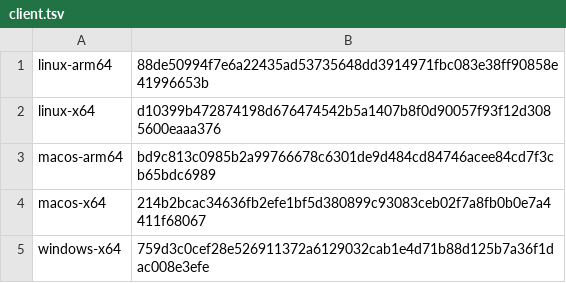
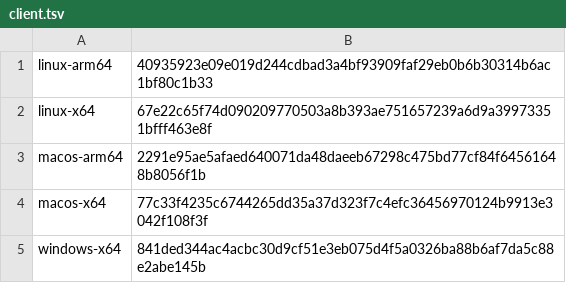
Before and after one commit to propensive/xek, a TSV file: res/core/xek/client.tsv, drawn as a sheet.

Commit message:
Record the 1.9.0 client release
Writes the hashes published in 1.9.0 into etc/client/1.9.0.tsv and
etc/client/1.9.0.SHA256SUMS, and points the builder's resources at the release.

```diff
--- a/res/core/xek/client.tsv
+++ b/res/core/xek/client.tsv
@@ -1,5 +1,5 @@
-linux-arm64	88de50994f7e6a22435ad53735648dd3914971fbc083e38ff90858e41996653b
-linux-x64	d10399b472874198d676474542b5a1407b8f0d90057f93f12d3085600eaaa376
-macos-arm64	bd9c813c0985b2a99766678c6301de9d484cd84746acee84cd7f3cb65bdc6989
-macos-x64	214b2bcac34636fb2efe1bf5d380899c93083ceb02f7a8fb0b0e7a4411f68067
-windows-x64	759d3c0cef28e526911372a6129032cab1e4d71b88d125b7a36f1dac008e3efe
+linux-arm64	40935923e09e019d244cdbad3a4bf93909faf29eb0b6b30314b6ac1bf80c1b33
+linux-x64	67e22c65f74d090209770503a8b393ae751657239a6d9a39973351bfff463e8f
+macos-arm64	2291e95ae5afaed640071da48daeeb67298c475bd77cf84f64561648b8056f1b
+macos-x64	77c33f4235c6744265dd35a37d323f7c4efc36456970124b9913e3042f108f3f
+windows-x64	841ded344ac4acbc30d9cf51e3eb075d4f5a0326ba88b6af7da5c88e2abe145b
```
Also changed, not shown: 4 other files.
